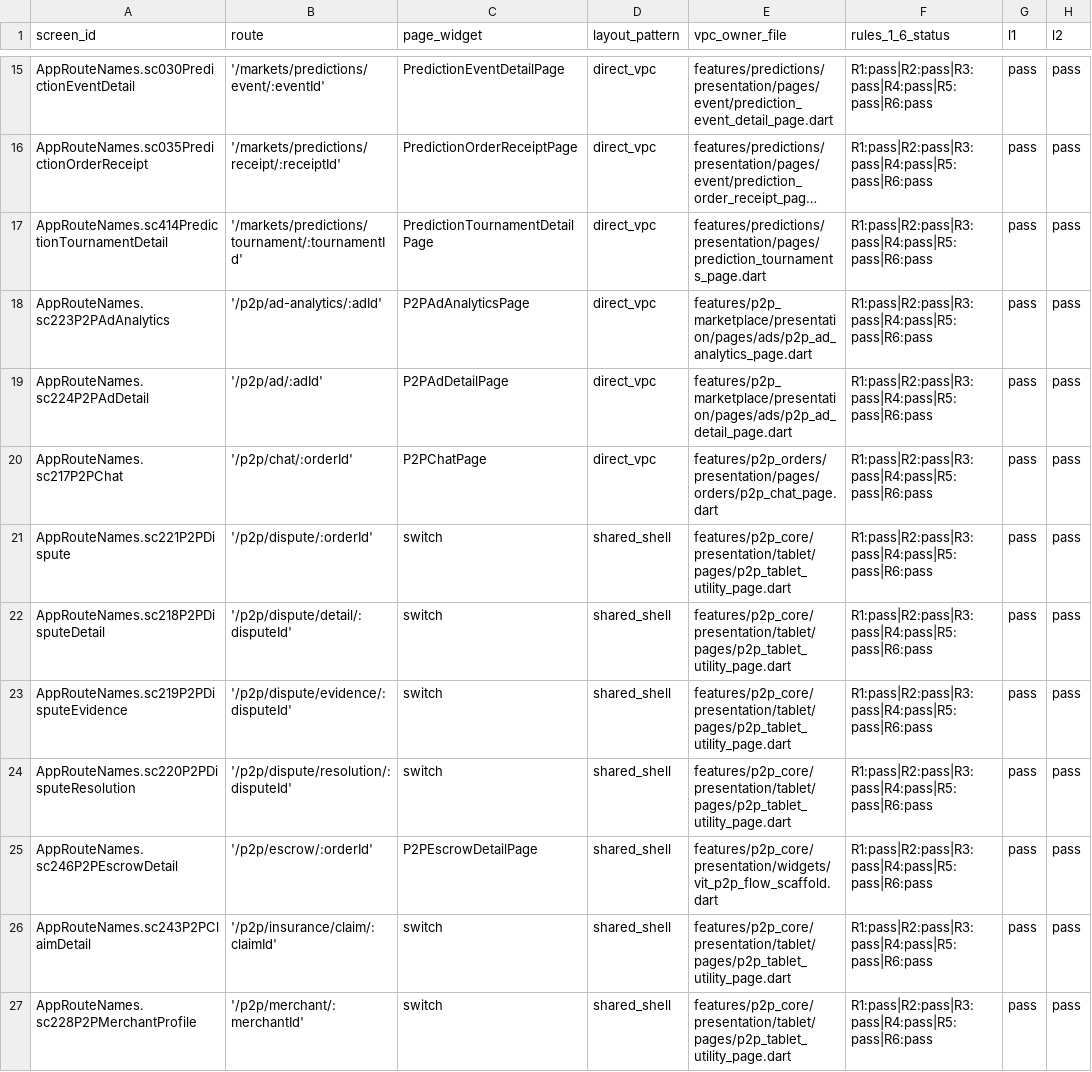
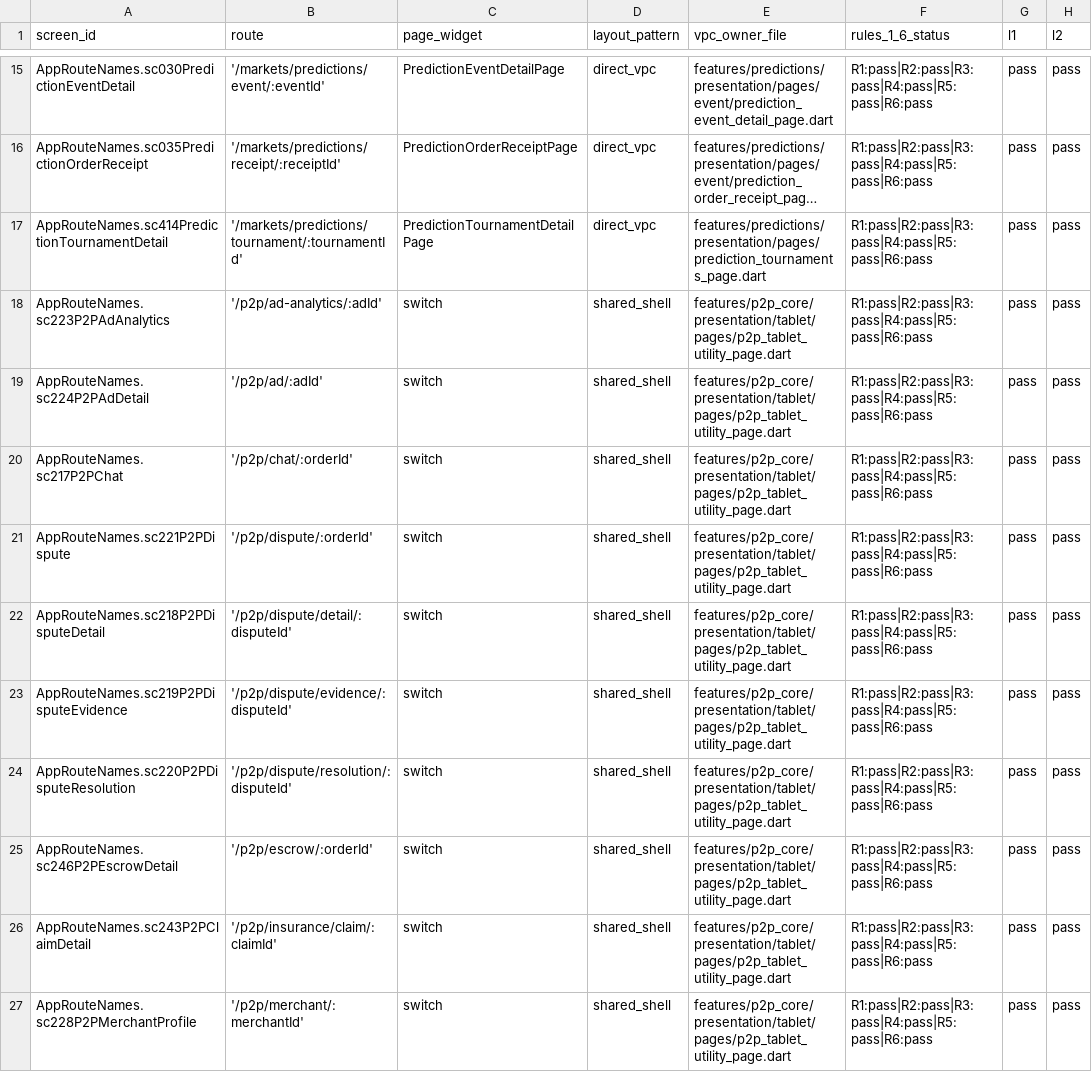
Before and after one commit to LonelyTraderBay/vittrade-flutter, a CSV file: docs/02_FLUTTER_MIGRATION/audits/VitTrade-Page-Rhythm-Coverage-Matrix.csv, drawn as a sheet; only a part is shown, gaps mark what is left out; long unchanged cells end in …; the diff covers the shown part only; the diff names each change by its address in the sheet, - before the commit and + after, or states it on an @@ line.

```diff
--- a/docs/02_FLUTTER_MIGRATION/audits/VitTrade-Page-Rhythm-Coverage-Matrix.csv
+++ b/docs/02_FLUTTER_MIGRATION/audits/VitTrade-Page-Rhythm-Coverage-Matrix.csv
-C18 (page_widget): P2PAdAnalyticsPage
+C18 (page_widget): switch
-D18:D20 (layout_pattern): direct_vpc
+D18:D20 (layout_pattern): shared_shell
-E18 (vpc_owner_file): features/p2p_marketplace/presentation/pages/ads/p2p_ad_analytics_page.dart
+E18 (vpc_owner_file): features/p2p_core/presentation/tablet/pages/p2p_tablet_utility_page.dart
-C19 (page_widget): P2PAdDetailPage
+C19 (page_widget): switch
-E19 (vpc_owner_file): features/p2p_marketplace/presentation/pages/ads/p2p_ad_detail_page.dart
+E19 (vpc_owner_file): features/p2p_core/presentation/tablet/pages/p2p_tablet_utility_page.dart
-C20 (page_widget): P2PChatPage
+C20 (page_widget): switch
-E20 (vpc_owner_file): features/p2p_orders/presentation/pages/orders/p2p_chat_page.dart
+E20 (vpc_owner_file): features/p2p_core/presentation/tablet/pages/p2p_tablet_utility_page.dart
-C25 (page_widget): P2PEscrowDetailPage
+C25 (page_widget): switch
-E25 (vpc_owner_file): features/p2p_core/presentation/widgets/vit_p2p_flow_scaffold.dart
+E25 (vpc_owner_file): features/p2p_core/presentation/tablet/pages/p2p_tablet_utility_page.dart
```
Also changed, not shown: 61 edited cells elsewhere in this file, docs/02_FLUTTER_MIGRATION/audits/VitTrade-Page-Rhythm-Screen-Compliance.csv, docs/02_FLUTTER_MIGRATION/audits/VitTrade-Route-Paths-By-Module.csv, 11 other files.
